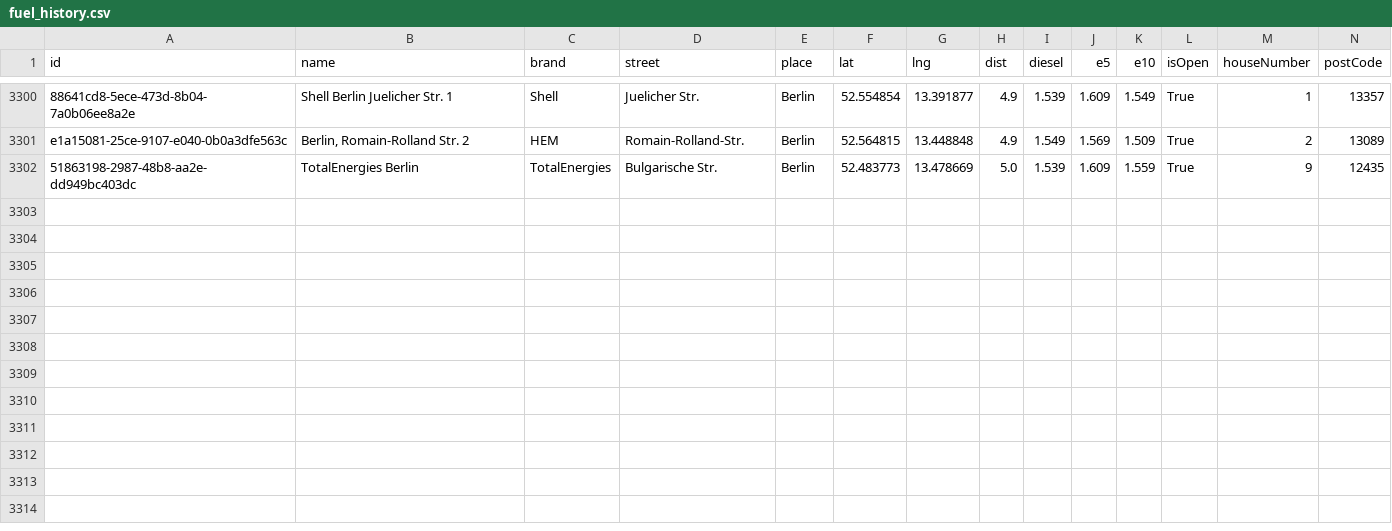
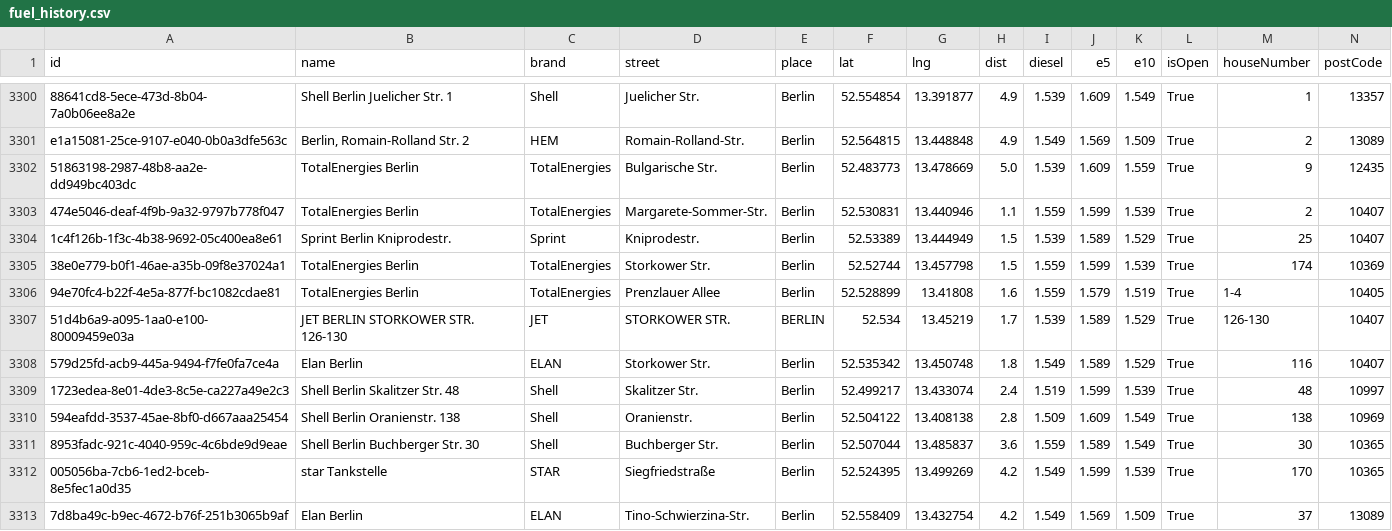
Before and after one commit to vineethmadambi/fuel-tracker, a CSV file: fuel_history.csv, drawn as a sheet; only a part is shown, gaps mark what is left out; rows hold the shown columns only; the diff names each change by its address in the sheet, - before the commit and + after, or states it on an @@ line.

```diff
--- a/fuel_history.csv
+++ b/fuel_history.csv
+row 3303: 474e5046-deaf-4f9b-9a32-9797b778f047 | TotalEnergies Berlin | TotalEnergies | Margarete-Sommer-Str. | Berlin | 52.530831 | 13.440946 | 1.1 | 1.559 | 1.599 | 1.539 | True | 2 | 10407
+row 3304: 1c4f126b-1f3c-4b38-9692-05c400ea8e61 | Sprint Berlin Kniprodestr. | Sprint | Kniprodestr. | Berlin | 52.53389 | 13.444949 | 1.5 | 1.539 | 1.589 | 1.529 | True | 25 | 10407
+row 3305: 38e0e779-b0f1-46ae-a35b-09f8e37024a1 | TotalEnergies Berlin | TotalEnergies | Storkower Str. | Berlin | 52.52744 | 13.457798 | 1.5 | 1.559 | 1.599 | 1.539 | True | 174 | 10369
+row 3306: 94e70fc4-b22f-4e5a-877f-bc1082cdae81 | TotalEnergies Berlin | TotalEnergies | Prenzlauer Allee | Berlin | 52.528899 | 13.41808 | 1.6 | 1.559 | 1.579 | 1.519 | True | 1-4 | 10405
+row 3307: 51d4b6a9-a095-1aa0-e100-80009459e03a | JET BERLIN STORKOWER STR. 126-130 | JET | STORKOWER STR. | BERLIN | 52.534 | 13.45219 | 1.7 | 1.539 | 1.589 | 1.529 | True | 126-130 | 10407
+row 3308: 579d25fd-acb9-445a-9494-f7fe0fa7ce4a | Elan Berlin | ELAN | Storkower Str. | Berlin | 52.535342 | 13.450748 | 1.8 | 1.549 | 1.589 | 1.529 | True | 116 | 10407
+row 3309: 1723edea-8e01-4de3-8c5e-ca227a49e2c3 | Shell Berlin Skalitzer Str. 48 | Shell | Skalitzer Str. | Berlin | 52.499217 | 13.433074 | 2.4 | 1.519 | 1.599 | 1.539 | True | 48 | 10997
+row 3310: 594eafdd-3537-45ae-8bf0-d667aaa25454 | Shell Berlin Oranienstr. 138 | Shell | Oranienstr. | Berlin | 52.504122 | 13.408138 | 2.8 | 1.509 | 1.609 | 1.549 | True | 138 | 10969
+row 3311: 8953fadc-921c-4040-959c-4c6bde9d9eae | Shell Berlin Buchberger Str. 30 | Shell | Buchberger Str. | Berlin | 52.507044 | 13.485837 | 3.6 | 1.559 | 1.589 | 1.549 | True | 30 | 10365
+row 3312: 005056ba-7cb6-1ed2-bceb-8e5fec1a0d35 | star Tankstelle | STAR | Siegfriedstraße | Berlin | 52.524395 | 13.499269 | 4.2 | 1.549 | 1.599 | 1.539 | True | 170 | 10365
+row 3313: 7d8ba49c-b9ec-4672-b76f-251b3065b9af | Elan Berlin | ELAN | Tino-Schwierzina-Str. | Berlin | 52.558409 | 13.432754 | 4.2 | 1.549 | 1.569 | 1.509 | True | 37 | 13089
```
